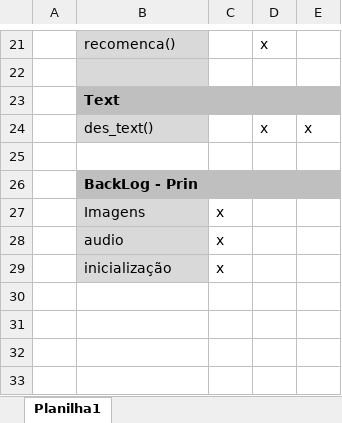
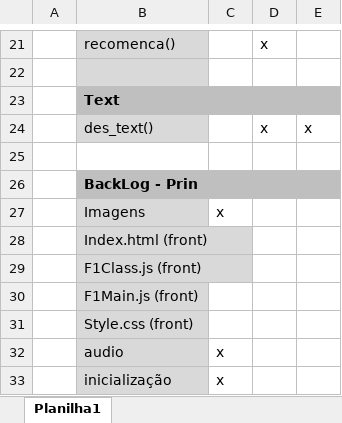
Before and after one commit to G4ael/Formula-1-Jogo, an Excel workbook: Docs/Pasta2.xlsx, sheet Planilha1, drawn as a sheet; only a part is shown, gaps mark what is left out; values as stored, in another font and other column widths than the file's, no borders; the diff names each change by its address in the sheet, - before the commit and + after, or states it on an @@ line.

```diff
--- a/Docs/Pasta2.xlsx (sheet Planilha1)
+++ b/Docs/Pasta2.xlsx (sheet Planilha1)
+row 28:  | Index.html (front)
+row 29:  | F1Class.js (front)
+row 30:  | F1Main.js (front)
+row 31:  | Style.css (front)
```
Also changed, not shown: 4 other files.
